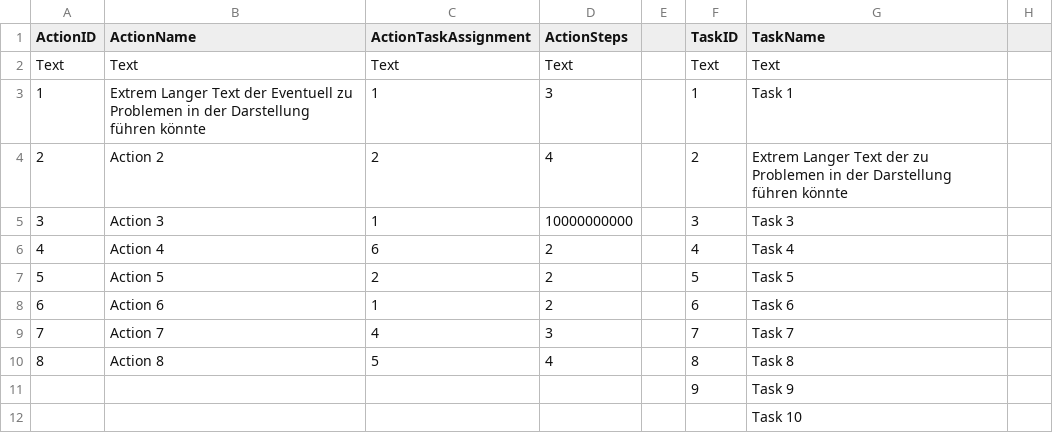
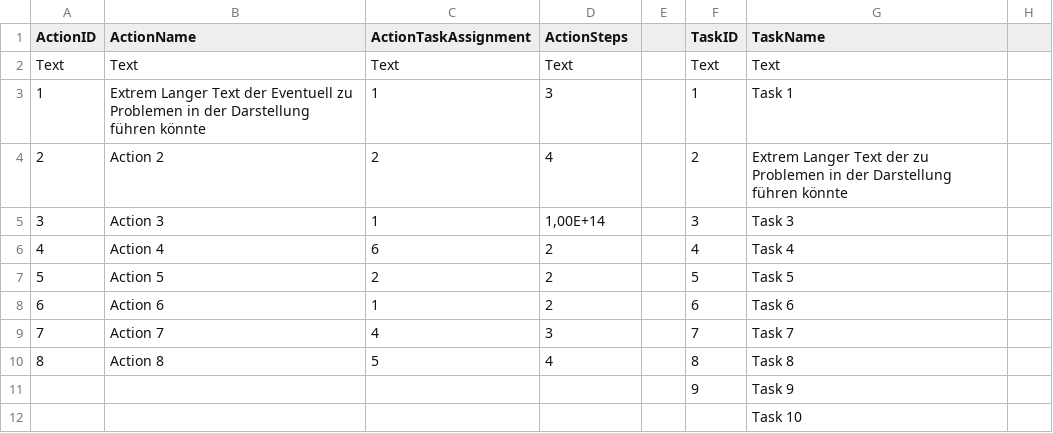
Before and after one commit to DHBW-INF2020/Echtzeitsysteme_MT_KG_MH, a CSV file: data/ErrorData_Extended.csv, drawn as a sheet; only a part is shown; the diff names each change by its address in the sheet, - before the commit and + after, or states it on an @@ line.

```diff
--- a/data/ErrorData_Extended.csv
+++ b/data/ErrorData_Extended.csv
-D5 (ActionSteps): 10000000000
+D5 (ActionSteps): 1,00E+14
```
Also changed, not shown: 1 other file.
